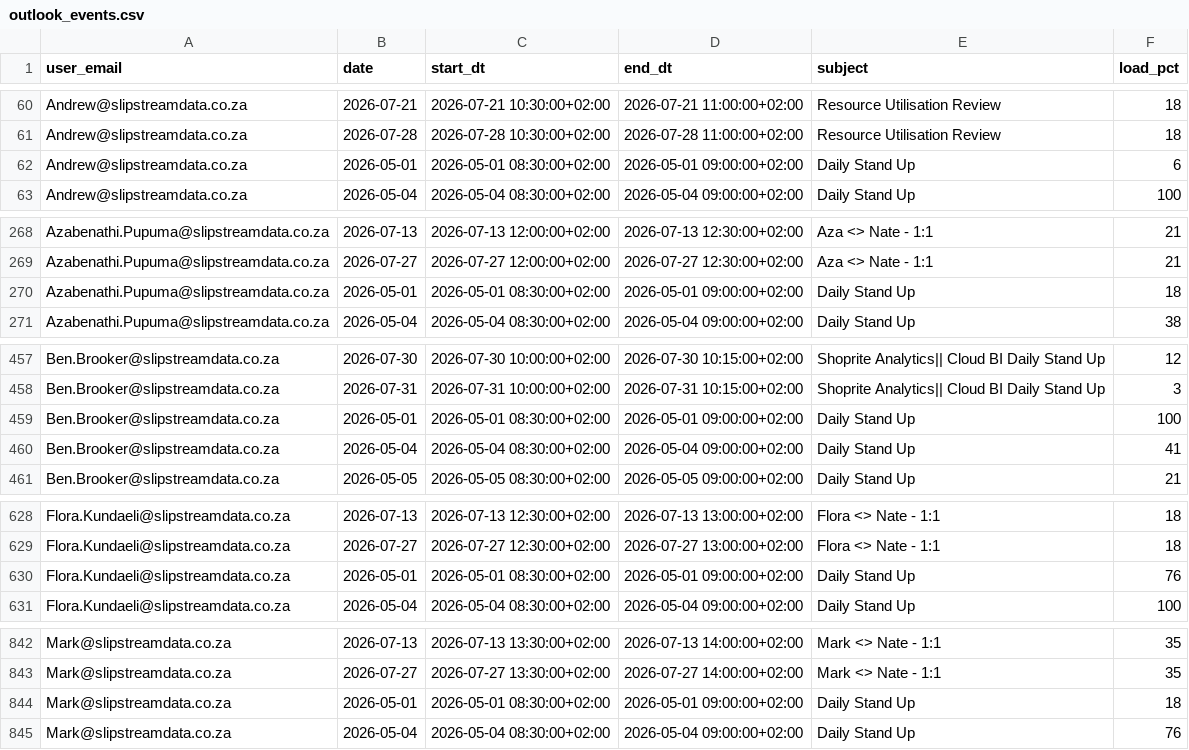
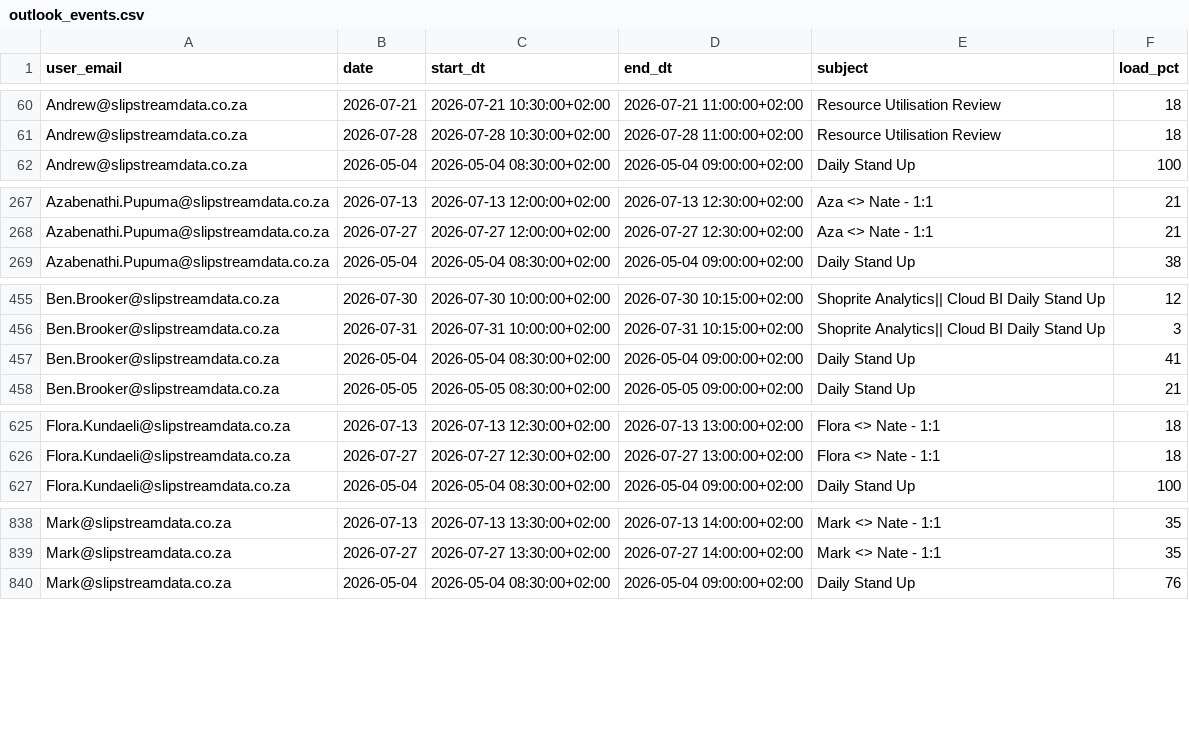
Before and after one commit to ThandoCalana/resource_scheduling, a CSV file: Schedule/outlook_events.csv, drawn as a sheet; only a part is shown, gaps mark what is left out; the diff covers the shown part only; the diff names each change by its address in the sheet, - before the commit and + after, or states it on an @@ line.

Commit message:
Added new Outlook data at 2026-05-01 07:29:21

```diff
--- a/Schedule/outlook_events.csv
+++ b/Schedule/outlook_events.csv
-row 62: Andrew@slipstreamdata.co.za | 2026-05-01 | 2026-05-01 08:30:00+02:00 | 2026-05-01 09:00:00+02:00 | Daily Stand Up | 6
-row 270: Azabenathi.Pupuma@slipstreamdata.co.za | 2026-05-01 | 2026-05-01 08:30:00+02:00 | 2026-05-01 09:00:00+02:00 | Daily Stand Up | 18
-row 459: Ben.Brooker@slipstreamdata.co.za | 2026-05-01 | 2026-05-01 08:30:00+02:00 | 2026-05-01 09:00:00+02:00 | Daily Stand Up | 100
-row 630: Flora.Kundaeli@slipstreamdata.co.za | 2026-05-01 | 2026-05-01 08:30:00+02:00 | 2026-05-01 09:00:00+02:00 | Daily Stand Up | 76
-row 844: Mark@slipstreamdata.co.za | 2026-05-01 | 2026-05-01 08:30:00+02:00 | 2026-05-01 09:00:00+02:00 | Daily Stand Up | 18
```
Also changed, not shown: 7 removed rows and 22 edited cells elsewhere in this file.
